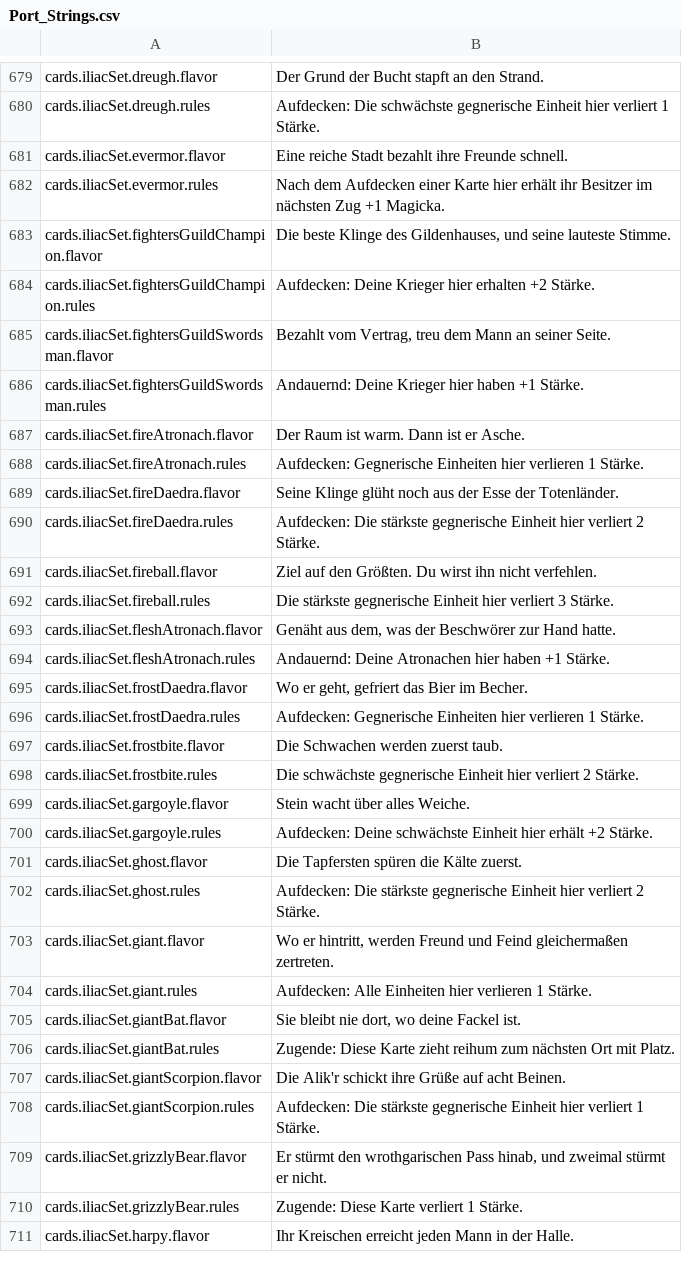
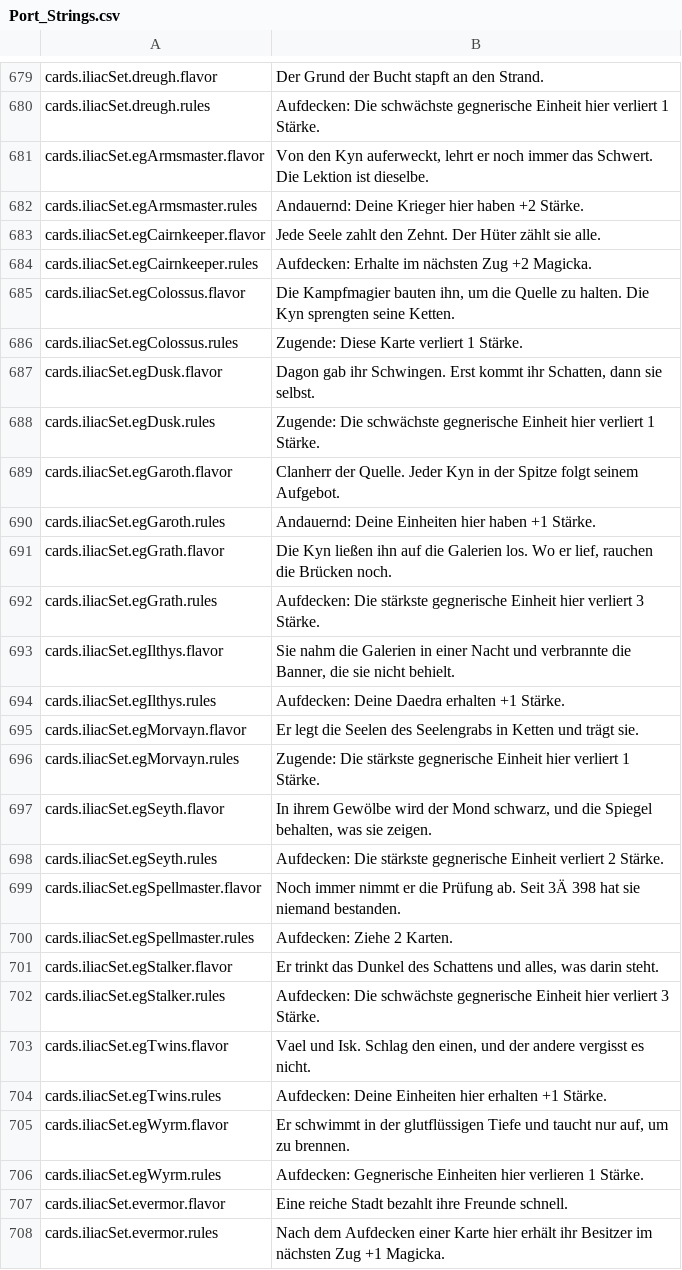
Before and after one commit to Betawolf1213/daggerfall-js-source-voice, a CSV file: locales/de/Port_Strings.csv, drawn as a sheet; only a part is shown, gaps mark what is left out; the shorter side is filled out with more unchanged rows.

```diff
--- a/locales/de/Port_Strings.csv
+++ b/locales/de/Port_Strings.csv
@@ -680,2 +680,28 @@ cards.iliacSet.dreugh.flavor,"Der Grund der Bucht stapft an den Strand."
 cards.iliacSet.dreugh.rules,"Aufdecken: Die schwächste gegnerische Einheit hier verliert 1 Stärke."
+cards.iliacSet.egArmsmaster.flavor,"Von den Kyn auferweckt, lehrt er noch immer das Schwert. Die Lektion ist dieselbe."
+cards.iliacSet.egArmsmaster.rules,"Andauernd: Deine Krieger hier haben +2 Stärke."
+cards.iliacSet.egCairnkeeper.flavor,"Jede Seele zahlt den Zehnt. Der Hüter zählt sie alle."
+cards.iliacSet.egCairnkeeper.rules,"Aufdecken: Erhalte im nächsten Zug +2 Magicka."
+cards.iliacSet.egColossus.flavor,"Die Kampfmagier bauten ihn, um die Quelle zu halten. Die Kyn sprengten seine Ketten."
+cards.iliacSet.egColossus.rules,"Zugende: Diese Karte verliert 1 Stärke."
+cards.iliacSet.egDusk.flavor,"Dagon gab ihr Schwingen. Erst kommt ihr Schatten, dann sie selbst."
+cards.iliacSet.egDusk.rules,"Zugende: Die schwächste gegnerische Einheit hier verliert 1 Stärke."
+cards.iliacSet.egGaroth.flavor,"Clanherr der Quelle. Jeder Kyn in der Spitze folgt seinem Aufgebot."
+cards.iliacSet.egGaroth.rules,"Andauernd: Deine Einheiten hier haben +1 Stärke."
+cards.iliacSet.egGrath.flavor,"Die Kyn ließen ihn auf die Galerien los. Wo er lief, rauchen die Brücken noch."
+cards.iliacSet.egGrath.rules,"Aufdecken: Die stärkste gegnerische Einheit hier verliert 3 Stärke."
+cards.iliacSet.egIlthys.flavor,"Sie nahm die Galerien in einer Nacht und verbrannte die Banner, die sie nicht behielt."
+cards.iliacSet.egIlthys.rules,"Aufdecken: Deine Daedra erhalten +1 Stärke."
+cards.iliacSet.egMorvayn.flavor,"Er legt die Seelen des Seelengrabs in Ketten und trägt sie."
+cards.iliacSet.egMorvayn.rules,"Zugende: Die stärkste gegnerische Einheit hier verliert 1 Stärke."
+cards.iliacSet.egSeyth.flavor,"In ihrem Gewölbe wird der Mond schwarz, und die Spiegel behalten, was sie zeigen."
+cards.iliacSet.egSeyth.rules,"Aufdecken: Die stärkste gegnerische Einheit verliert 2 Stärke."
+cards.iliacSet.egSpellmaster.flavor,"Noch immer nimmt er die Prüfung ab. Seit 3Ä 398 hat sie niemand bestanden."
+cards.iliacSet.egSpellmaster.rules,"Aufdecken: Ziehe 2 Karten."
+cards.iliacSet.egStalker.flavor,"Er trinkt das Dunkel des Schattens und alles, was darin steht."
+cards.iliacSet.egStalker.rules,"Aufdecken: Die schwächste gegnerische Einheit hier verliert 3 Stärke."
+cards.iliacSet.egTwins.flavor,"Vael und Isk. Schlag den einen, und der andere vergisst es nicht."
+cards.iliacSet.egTwins.rules,"Aufdecken: Deine Einheiten hier erhalten +1 Stärke."
+cards.iliacSet.egWyrm.flavor,"Er schwimmt in der glutflüssigen Tiefe und taucht nur auf, um zu brennen."
+cards.iliacSet.egWyrm.rules,"Aufdecken: Gegnerische Einheiten hier verlieren 1 Stärke."
 cards.iliacSet.evermor.flavor,"Eine reiche Stadt bezahlt ihre Freunde schnell."
```
Also changed, not shown: locales/bg/Port_Strings.csv, locales/fr/Port_Strings.csv, 32 other files.
